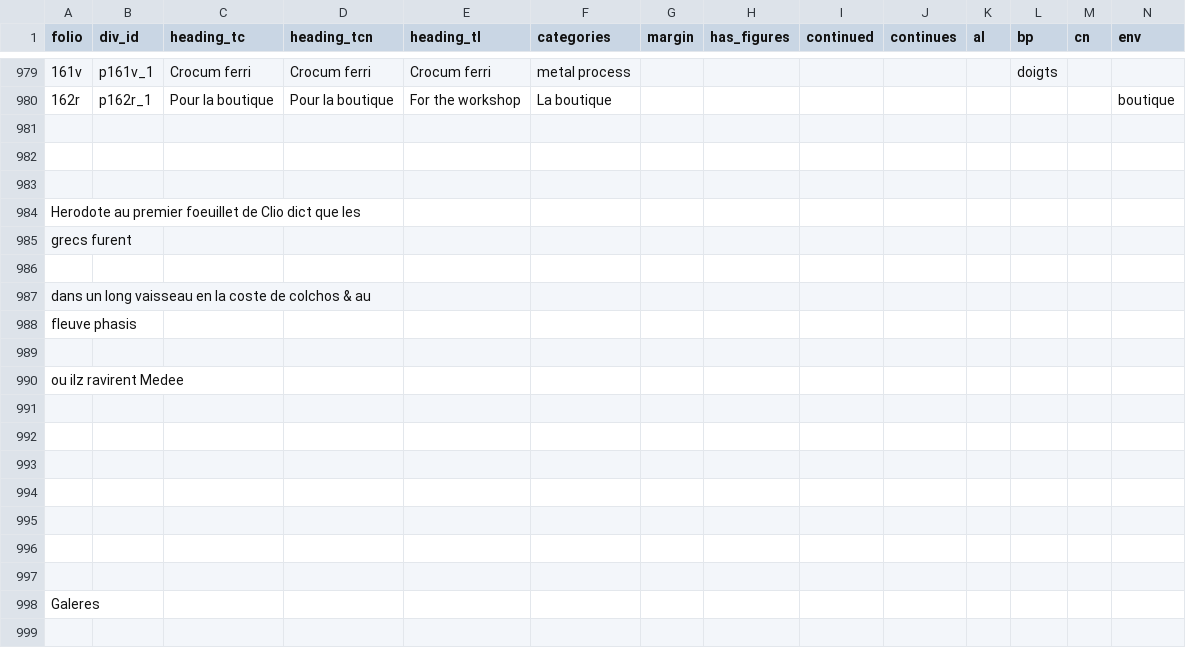
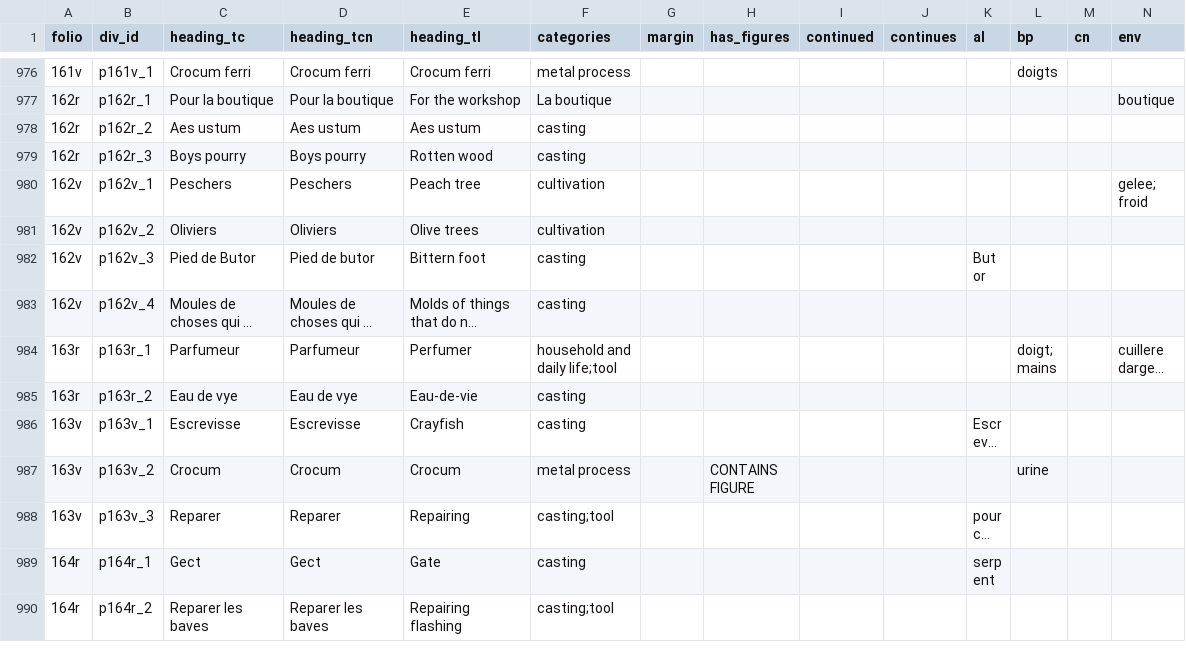
Before and after one commit to cu-mkp/m-k-manuscript-data, a TSV file: metadata/entry_metadata.tsv, drawn as a sheet; only a part is shown, gaps mark what is left out; the shorter side is filled out with more unchanged rows; long unchanged cells end in …; rows hold the shown columns only; the diff covers the shown part only; the diff names each change by its address in the sheet, - before the commit and + after, or states it on an @@ line.

Commit message:
revise entry md extraction to only process divs with id

```diff
--- a/metadata/entry_metadata.tsv
+++ b/metadata/entry_metadata.tsv
-row 981: (empty)
-row 982: (empty)
-row 983: (empty)
-row 984: Herodote au premier foeuillet de Clio dict que les
-row 985: grecs furent
-row 986: (empty)
-row 987: dans un long vaisseau en la coste de colchos & au
-row 988: fleuve phasis
-row 989: (empty)
-row 990: ou ilz ravirent Medee
-row 991: (empty)
-row 992: (empty)
-row 993: (empty)
-row 994: (empty)
-row 995: (empty)
-row 996: (empty)
-row 997: (empty)
-row 998: Galeres
-row 999: (empty)
```
Also changed, not shown: 58 removed rows elsewhere in this file, 1 other file.
